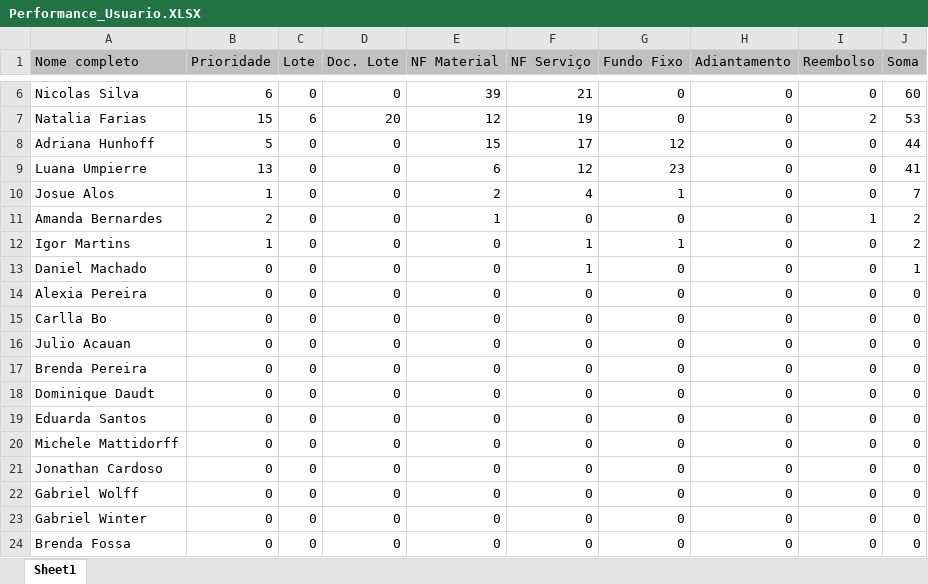
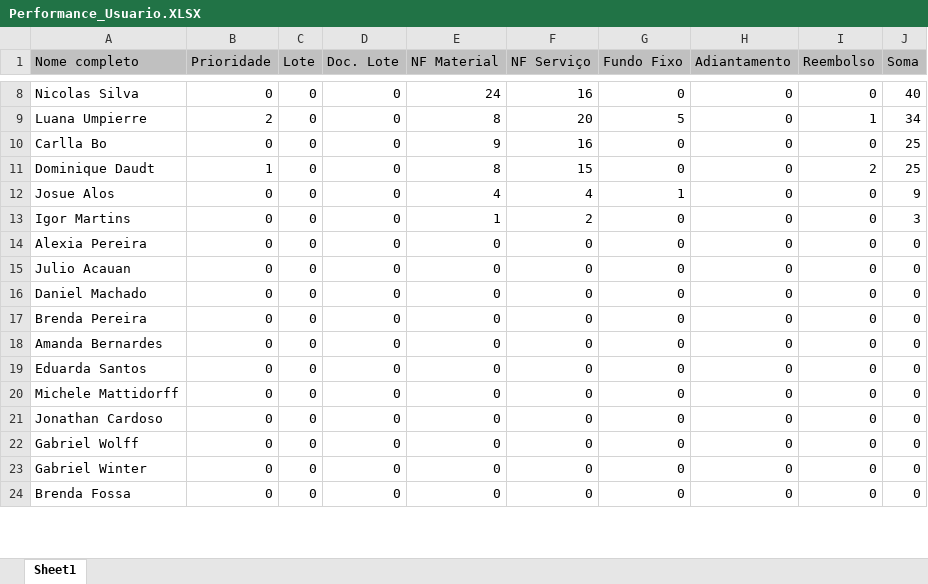
Before and after one commit to MetaInnovationCenter/SICREDI_PerfUser_1, an Excel workbook: datatables/Performance_Usuario.XLSX, sheet Sheet1, drawn as a sheet; only a part is shown, gaps mark what is left out; values as stored, in another font and other column widths than the file's, no borders; removed rows and columns are numbered as before the commit, all else as after; the diff covers the shown part only; the diff names each change by its address in the sheet, - before the commit and + after, or states it on an @@ line.

```diff
--- a/datatables/Performance_Usuario.XLSX (sheet Sheet1)
+++ b/datatables/Performance_Usuario.XLSX (sheet Sheet1)
-B8 (Prioridade): 6
+B8 (Prioridade): 0
-E8 (NF Material): 39
+E8 (NF Material): 24
-F8 (NF Serviço): 21
+F8 (NF Serviço): 16
-J8 (Soma): 60
+J8 (Soma): 40
-row 7: Natalia Farias | 15 | 6 | 20 | 12 | 19 | 0 | 0 | 2 | 53
-row 8: Adriana Hunhoff | 5 | 0 | 0 | 15 | 17 | 12 | 0 | 0 | 44
-B9 (Prioridade): 13
+B9 (Prioridade): 2
-E9 (NF Material): 6
+E9 (NF Material): 8
-F9 (NF Serviço): 12
+F9 (NF Serviço): 20
-G9 (Fundo Fixo): 23
+G9 (Fundo Fixo): 5
-I9 (Reembolso): 0
+I9 (Reembolso): 1
-J9 (Soma): 41
+J9 (Soma): 34
+row 10: Carlla Bo | 0 | 0 | 0 | 9 | 16 | 0 | 0 | 0 | 25
+row 11: Dominique Daudt | 1 | 0 | 0 | 8 | 15 | 0 | 0 | 2 | 25
-B12 (Prioridade): 1
+B12 (Prioridade): 0
-E12 (NF Material): 2
+E12 (NF Material): 4
-J12 (Soma): 7
+J12 (Soma): 9
-row 11: Amanda Bernardes | 2 | 0 | 0 | 1 | 0 | 0 | 0 | 1 | 2
-B13 (Prioridade): 1
+B13 (Prioridade): 0
-E13 (NF Material): 0
+E13 (NF Material): 1
-F13 (NF Serviço): 1
+F13 (NF Serviço): 2
-G13 (Fundo Fixo): 1
+G13 (Fundo Fixo): 0
-J13 (Soma): 2
+J13 (Soma): 3
-row 13: Daniel Machado | 0 | 0 | 0 | 0 | 1 | 0 | 0 | 0 | 1
-row 15: Carlla Bo | 0 | 0 | 0 | 0 | 0 | 0 | 0 | 0 | 0
+row 16: Daniel Machado | 0 | 0 | 0 | 0 | 0 | 0 | 0 | 0 | 0
-A18 (Nome completo): Dominique Daudt
+A18 (Nome completo): Amanda Bernardes
```
Also changed, not shown: 3 added rows, 1 removed row and 27 edited cells elsewhere in this sheet, Perfomance_Usuario.XLSX, 11 other files.
